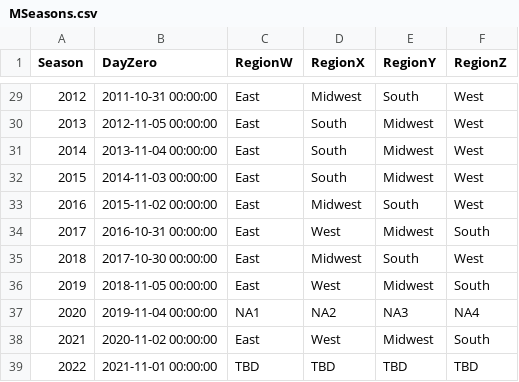
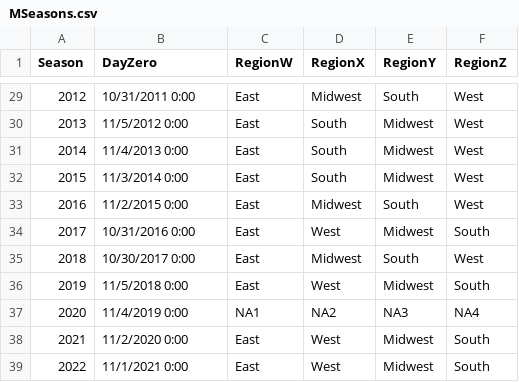
Before and after one commit to rdavtian/March-Madness-Predictions, a CSV file: Stage1_2020/MSeasons.csv, drawn as a sheet; only a part is shown, gaps mark what is left out; the diff covers the shown part only.

```diff
--- a/Stage1_2020/MSeasons.csv
+++ b/Stage1_2020/MSeasons.csv
@@ -29,11 +29,11 @@ Season,DayZero,RegionW,RegionX,RegionY,RegionZ
-2012,2011-10-31 00:00:00,East,Midwest,South,West
-2013,2012-11-05 00:00:00,East,South,Midwest,West
-2014,2013-11-04 00:00:00,East,South,Midwest,West
-2015,2014-11-03 00:00:00,East,South,Midwest,West
-2016,2015-11-02 00:00:00,East,Midwest,South,West
-2017,2016-10-31 00:00:00,East,West,Midwest,South
-2018,2017-10-30 00:00:00,East,Midwest,South,West
-2019,2018-11-05 00:00:00,East,West,Midwest,South
-2020,2019-11-04 00:00:00,NA1,NA2,NA3,NA4
-2021,2020-11-02 00:00:00,East,West,Midwest,South
-2022,2021-11-01 00:00:00,TBD,TBD,TBD,TBD
+2012,10/31/2011 0:00,East,Midwest,South,West
+2013,11/5/2012 0:00,East,South,Midwest,West
+2014,11/4/2013 0:00,East,South,Midwest,West
+2015,11/3/2014 0:00,East,South,Midwest,West
+2016,11/2/2015 0:00,East,Midwest,South,West
+2017,10/31/2016 0:00,East,West,Midwest,South
+2018,10/30/2017 0:00,East,Midwest,South,West
+2019,11/5/2018 0:00,East,West,Midwest,South
+2020,11/4/2019 0:00,NA1,NA2,NA3,NA4
+2021,11/2/2020 0:00,East,West,Midwest,South
+2022,11/1/2021 0:00,East,West,Midwest,South
```
Also changed, not shown: 27 edited cells elsewhere in this file, Stage1_2020/Cities.csv, Stage1_2020/MNCAATourneySeeds.csv, 26 other files.
